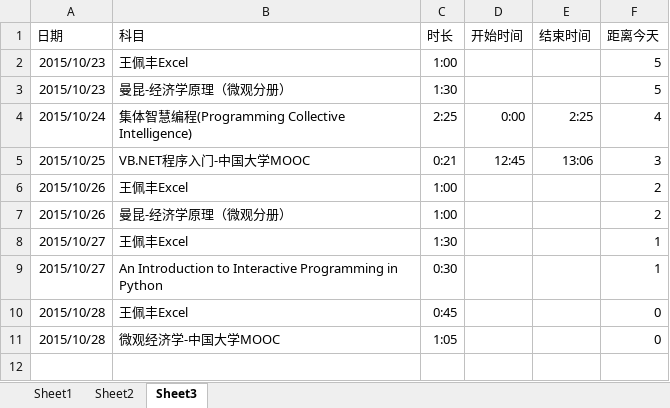
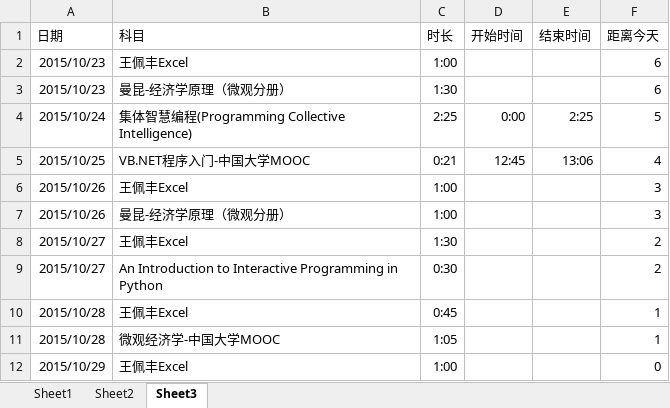
Before and after one commit to Andor-Z/My-Learning-Note, an Excel workbook: 学习管理20151013.xlsm, sheet Sheet3, drawn as a sheet; values as stored, in another font and other column widths than the file's, no borders; the diff names each change by its address in the sheet, - before the commit and + after, or states it on an @@ line.

```diff
--- a/学习管理20151013.xlsm (sheet Sheet3)
+++ b/学习管理20151013.xlsm (sheet Sheet3)
-F2:F3 (距离今天): 5
+F2:F3 (距离今天): 6
-F4 (距离今天): 4
+F4 (距离今天): 5
-F5 (距离今天): 3
+F5 (距离今天): 4
-F6:F7 (距离今天): 2
+F6:F7 (距离今天): 3
-F8:F9 (距离今天): 1
+F8:F9 (距离今天): 2
-F10:F11 (距离今天): 0
+F10:F11 (距离今天): 1
+row 12: 2015/10/29 | 王佩丰Excel | 1:00 |  |  | 0
```
Also changed, not shown: sheet Sheet2, formulas that keep their value, 1 other file.
